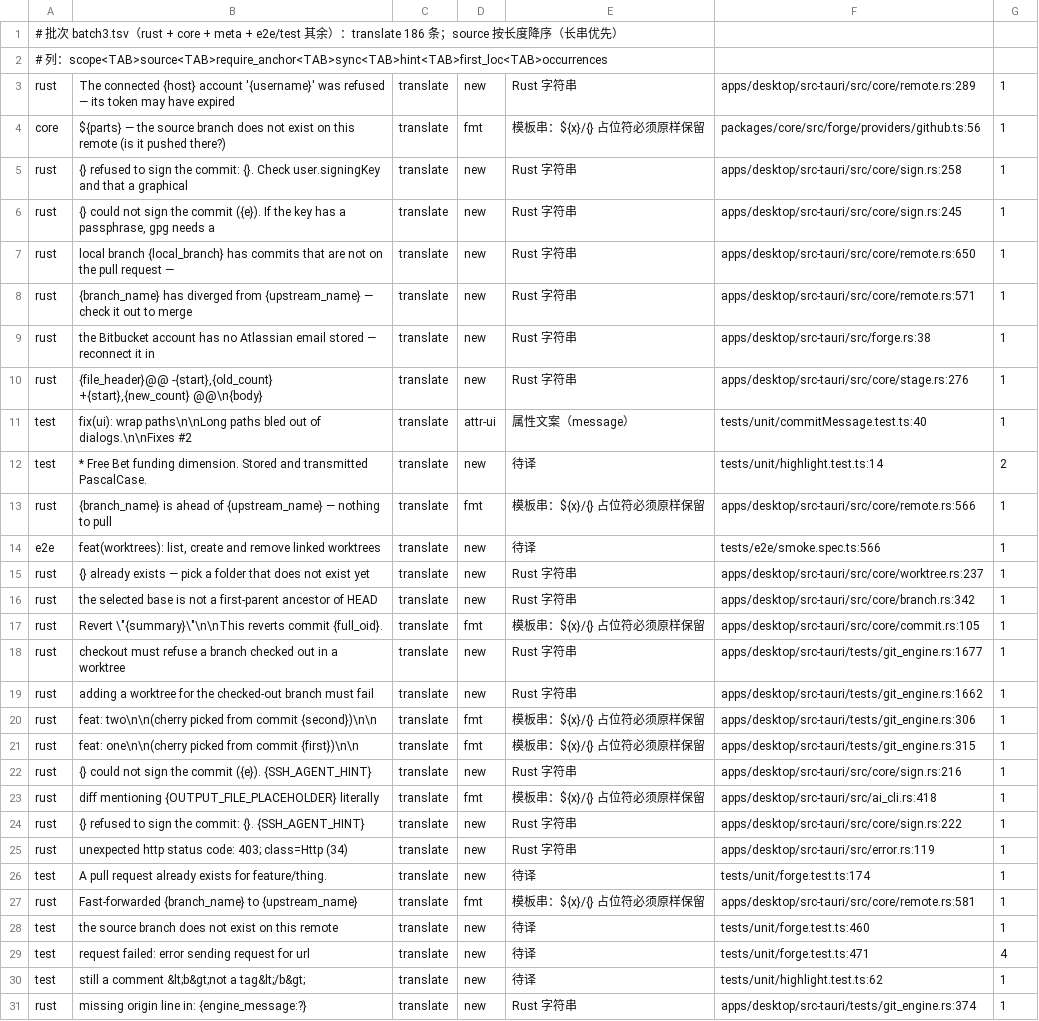
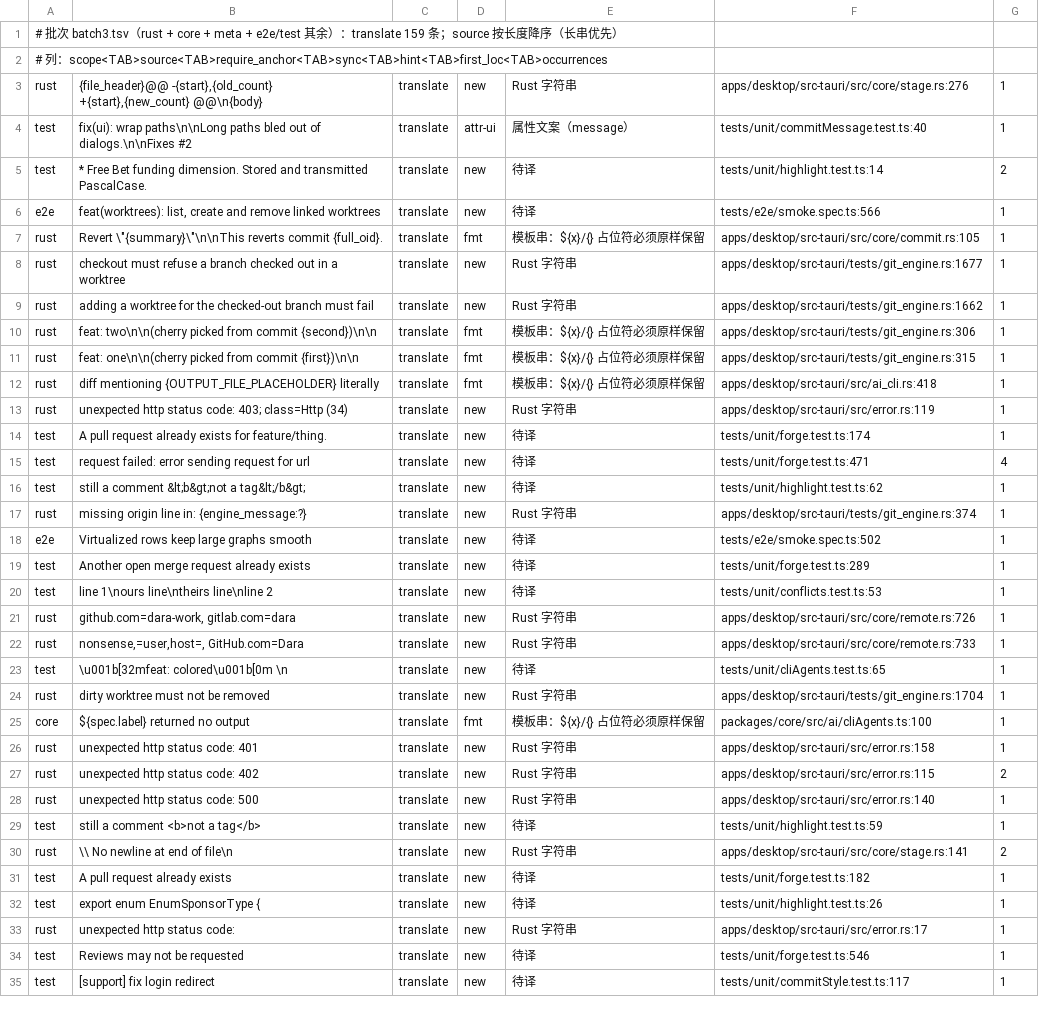
Before and after one commit to wuwuzhazha/angkorgit-zh, a TSV file: zh-dict/research/batch3.tsv, drawn as a sheet; only a part is shown; the shorter side is filled out with more unchanged rows; the diff covers the shown part only.

```diff
--- a/zh-dict/research/batch3.tsv
+++ b/zh-dict/research/batch3.tsv
@@ -1,10 +1,3 @@
-# 批次 batch3.tsv（rust + core + meta + e2e/test 其余）：translate 186 条；source 按长度降序（长串优先）
+# 批次 batch3.tsv（rust + core + meta + e2e/test 其余）：translate 159 条；source 按长度降序（长串优先）
 # 列：scope<TAB>source<TAB>require_anchor<TAB>sync<TAB>hint<TAB>first_loc<TAB>occurrences
-rust	The connected {host} account '{username}' was refused — its token may have expired	translate	new	Rust 字符串	apps/desktop/src-tauri/src/core/remote.rs:289	1
-core	${parts} — the source branch does not exist on this remote (is it pushed there?)	translate	fmt	模板串：${x}/{} 占位符必须原样保留	packages/core/src/forge/providers/github.ts:56	1
-rust	{} refused to sign the commit: {}. Check user.signingKey and that a graphical	translate	new	Rust 字符串	apps/desktop/src-tauri/src/core/sign.rs:258	1
-rust	{} could not sign the commit ({e}). If the key has a passphrase, gpg needs a	translate	new	Rust 字符串	apps/desktop/src-tauri/src/core/sign.rs:245	1
-rust	local branch {local_branch} has commits that are not on the pull request —	translate	new	Rust 字符串	apps/desktop/src-tauri/src/core/remote.rs:650	1
-rust	{branch_name} has diverged from {upstream_name} — check it out to merge	translate	new	Rust 字符串	apps/desktop/src-tauri/src/core/remote.rs:571	1
-rust	the Bitbucket account has no Atlassian email stored — reconnect it in	translate	new	Rust 字符串	apps/desktop/src-tauri/src/forge.rs:38	1
 rust	{file_header}@@ -{start},{old_count} +{start},{new_count} @@\n{body}	translate	new	Rust 字符串	apps/desktop/src-tauri/src/core/stage.rs:276	1
@@ -12,6 +5,3 @@ test	fix(ui): wrap paths\n\nLong paths bled out of dialogs.\n\nFixes #2	translat
 test	* Free Bet funding dimension. Stored and transmitted PascalCase.	translate	new	待译	tests/unit/highlight.test.ts:14	2
-rust	{branch_name} is ahead of {upstream_name} — nothing to pull	translate	fmt	模板串：${x}/{} 占位符必须原样保留	apps/desktop/src-tauri/src/core/remote.rs:566	1
 e2e	feat(worktrees): list, create and remove linked worktrees	translate	new	待译	tests/e2e/smoke.spec.ts:566	1
-rust	{} already exists — pick a folder that does not exist yet	translate	new	Rust 字符串	apps/desktop/src-tauri/src/core/worktree.rs:237	1
-rust	the selected base is not a first-parent ancestor of HEAD	translate	new	Rust 字符串	apps/desktop/src-tauri/src/core/branch.rs:342	1
 rust	Revert \"{summary}\"\n\nThis reverts commit {full_oid}.	translate	fmt	模板串：${x}/{} 占位符必须原样保留	apps/desktop/src-tauri/src/core/commit.rs:105	1
@@ -21,9 +11,5 @@ rust	feat: two\n\n(cherry picked from commit {second})\n\n	translate	fmt	模板
 rust	feat: one\n\n(cherry picked from commit {first})\n\n	translate	fmt	模板串：${x}/{} 占位符必须原样保留	apps/desktop/src-tauri/tests/git_engine.rs:315	1
-rust	{} could not sign the commit ({e}). {SSH_AGENT_HINT}	translate	new	Rust 字符串	apps/desktop/src-tauri/src/core/sign.rs:216	1
 rust	diff mentioning {OUTPUT_FILE_PLACEHOLDER} literally	translate	fmt	模板串：${x}/{} 占位符必须原样保留	apps/desktop/src-tauri/src/ai_cli.rs:418	1
-rust	{} refused to sign the commit: {}. {SSH_AGENT_HINT}	translate	new	Rust 字符串	apps/desktop/src-tauri/src/core/sign.rs:222	1
 rust	unexpected http status code: 403; class=Http (34)	translate	new	Rust 字符串	apps/desktop/src-tauri/src/error.rs:119	1
 test	A pull request already exists for feature/thing.	translate	new	待译	tests/unit/forge.test.ts:174	1
-rust	Fast-forwarded {branch_name} to {upstream_name}	translate	fmt	模板串：${x}/{} 占位符必须原样保留	apps/desktop/src-tauri/src/core/remote.rs:581	1
-test	the source branch does not exist on this remote	translate	new	待译	tests/unit/forge.test.ts:460	1
 test	request failed: error sending request for url	translate	new	待译	tests/unit/forge.test.ts:471	4
```
Also changed, not shown: 13 removed rows elsewhere in this file, zh-dict/batches/rust/skip-rust.tsv, zh-dict/batches/web/skip-web.tsv, 10 other files.
